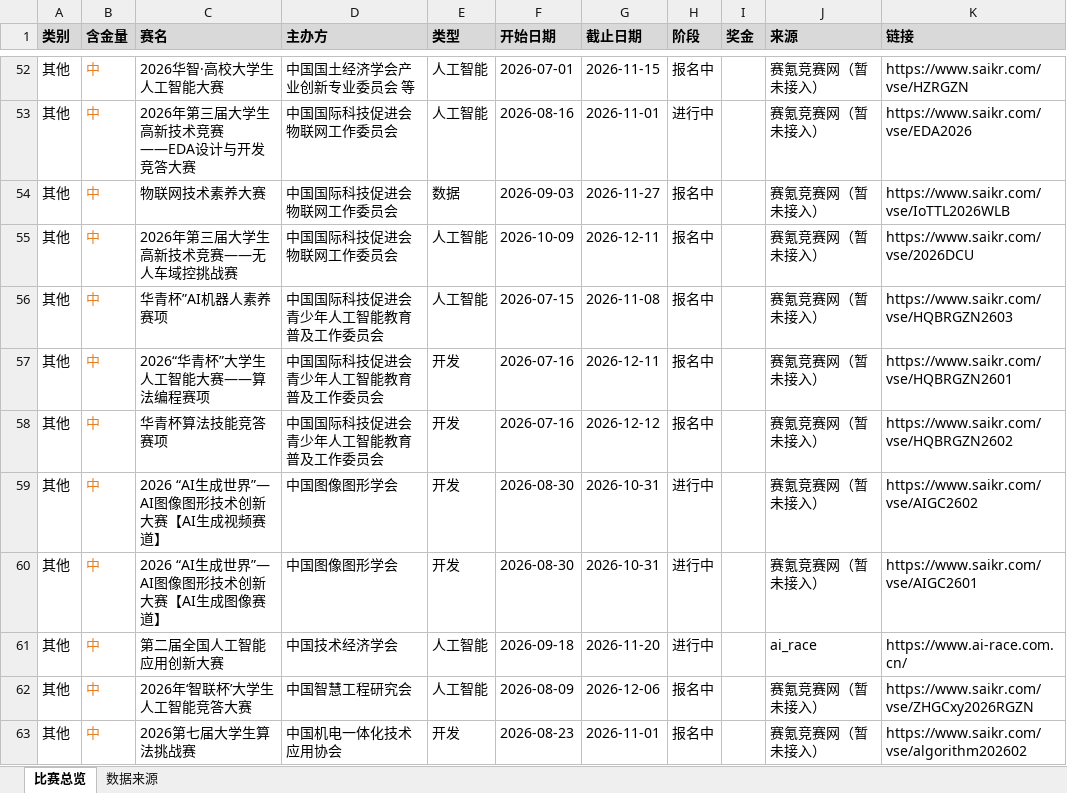
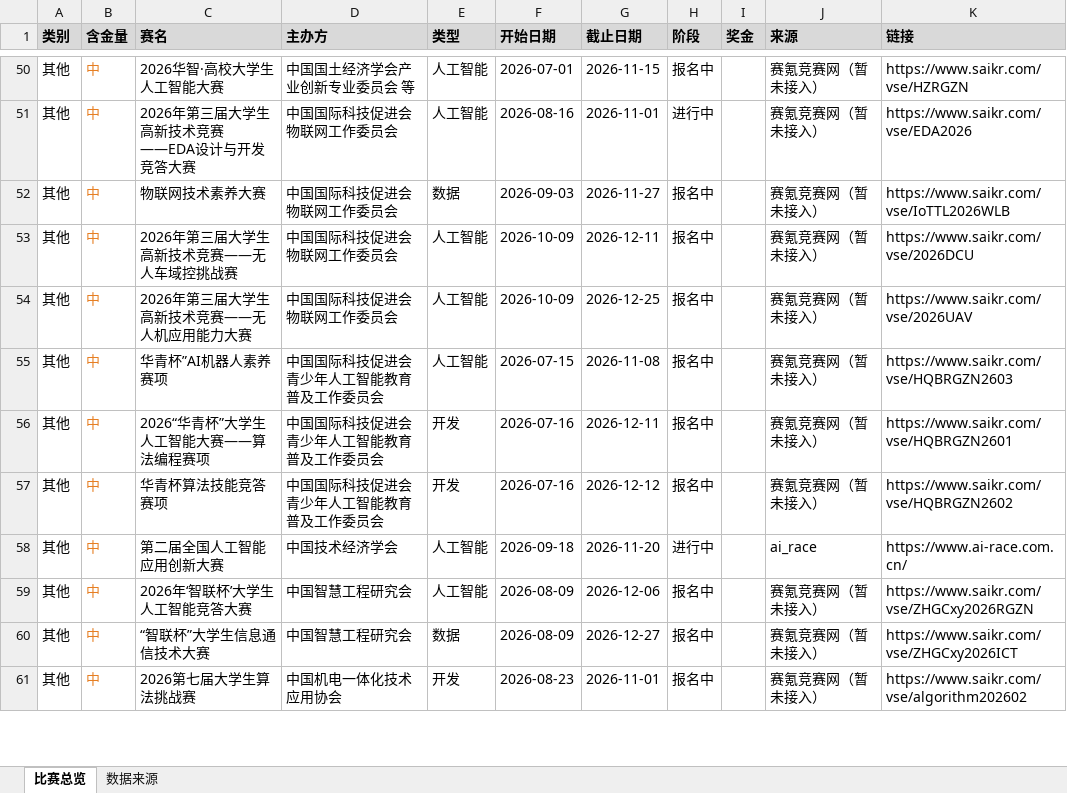
Before and after one commit to ArchaicRam/competition-radar, an Excel workbook: data/competitions.xlsx, sheet 比赛总览, drawn as a sheet; only a part is shown, gaps mark what is left out; values as stored, in another font and other column widths than the file's, no borders; removed rows and columns are numbered as before the commit, all else as after; the diff covers the shown part only; the diff names each change by its address in the sheet, - before the commit and + after, or states it on an @@ line.

```diff
--- a/data/competitions.xlsx (sheet 比赛总览)
+++ b/data/competitions.xlsx (sheet 比赛总览)
+row 54: 其他 | 中 | 2026年第三届大学生高新技术竞赛——无人机应用能力大赛 | 中国国际科技促进会物联网工作委员会 | 人工智能 | 2026-10-09 | 2026-12-25 | 报名中 |  | 赛氪竞赛网（暂未接入） | https://www.saikr.com/vse/2026UAV
-row 59: 其他 | 中 | 2026 “AI生成世界”— AI图像图形技术创新大赛【AI生成视频赛道】 | 中国图像图形学会 | 开发 | 2026-08-30 | 2026-10-31 | 进行中 |  | 赛氪竞赛网（暂未接入） | https://www.saikr.com/vse/AIGC2602
-row 60: 其他 | 中 | 2026 “AI生成世界”— AI图像图形技术创新大赛【AI生成图像赛道】 | 中国图像图形学会 | 开发 | 2026-08-30 | 2026-10-31 | 进行中 |  | 赛氪竞赛网（暂未接入） | https://www.saikr.com/vse/AIGC2601
+row 60: 其他 | 中 | “智联杯”大学生信息通信技术大赛 | 中国智慧工程研究会 | 数据 | 2026-08-09 | 2026-12-27 | 报名中 |  | 赛氪竞赛网（暂未接入） | https://www.saikr.com/vse/ZHGCxy2026ICT
```
Also changed, not shown: 3 added rows, 7 removed rows, 1 edited cell and cell formats elsewhere in this sheet, sheet 数据来源, 2 other files.
